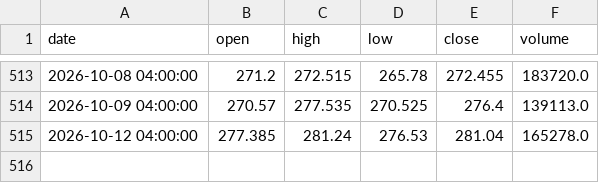
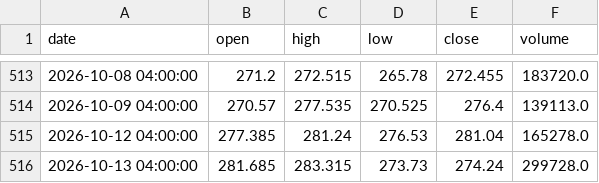
Before and after one commit to A-beaner/api-model, a CSV file: data/ABBV.csv, drawn as a sheet; only a part is shown, gaps mark what is left out; the diff names each change by its address in the sheet, - before the commit and + after, or states it on an @@ line.

```diff
--- a/data/ABBV.csv
+++ b/data/ABBV.csv
+row 516: 2026-10-13 04:00:00 | 281.685 | 283.315 | 273.73 | 274.24 | 299728.0
```
Also changed, not shown: data/ABT.csv, data/COP.csv, 31 other files.
